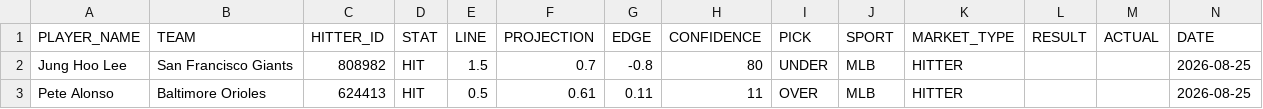
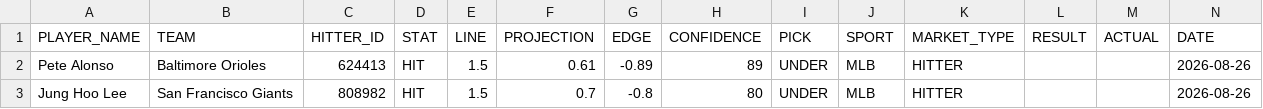
Before and after one commit to syocum9422-blip/sports_model_site, a CSV file: data/mlb/tracked_plays.csv, drawn as a sheet.

```diff
--- a/data/mlb/tracked_plays.csv
+++ b/data/mlb/tracked_plays.csv
@@ -1,3 +1,3 @@
 PLAYER_NAME,TEAM,HITTER_ID,STAT,LINE,PROJECTION,EDGE,CONFIDENCE,PICK,SPORT,MARKET_TYPE,RESULT,ACTUAL,DATE
-Jung Hoo Lee,San Francisco Giants,808982,HIT,1.5,0.7,-0.8,80,UNDER,MLB,HITTER,,,2026-08-25
-Pete Alonso,Baltimore Orioles,624413,HIT,0.5,0.61,0.11,11,OVER,MLB,HITTER,,,2026-08-25
+Pete Alonso,Baltimore Orioles,624413,HIT,1.5,0.61,-0.89,89,UNDER,MLB,HITTER,,,2026-08-26
+Jung Hoo Lee,San Francisco Giants,808982,HIT,1.5,0.7,-0.8,80,UNDER,MLB,HITTER,,,2026-08-26
```
Also changed, not shown: data/mlb/lines_today.csv, data/mlb/lineups_with_ids.csv, 1 other file.
